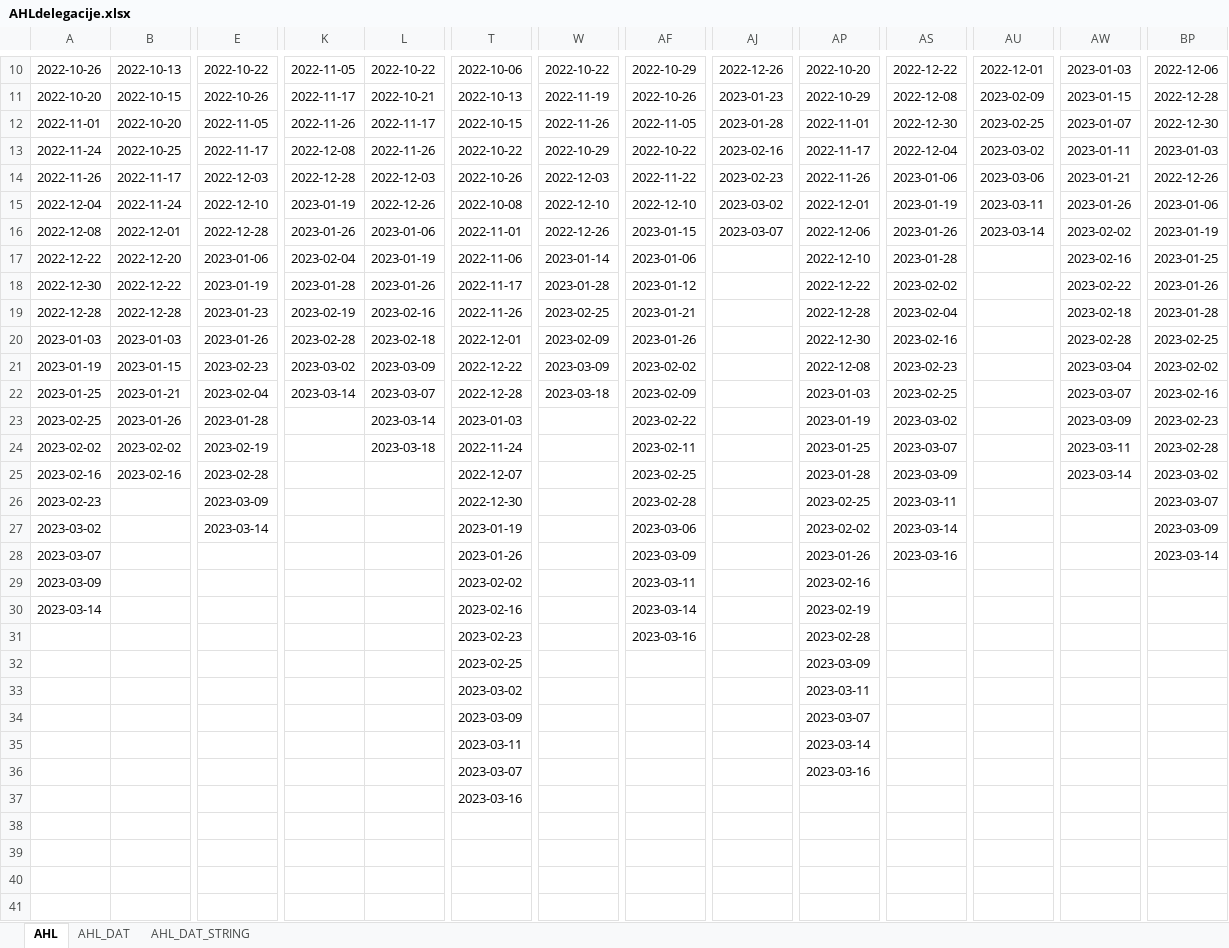
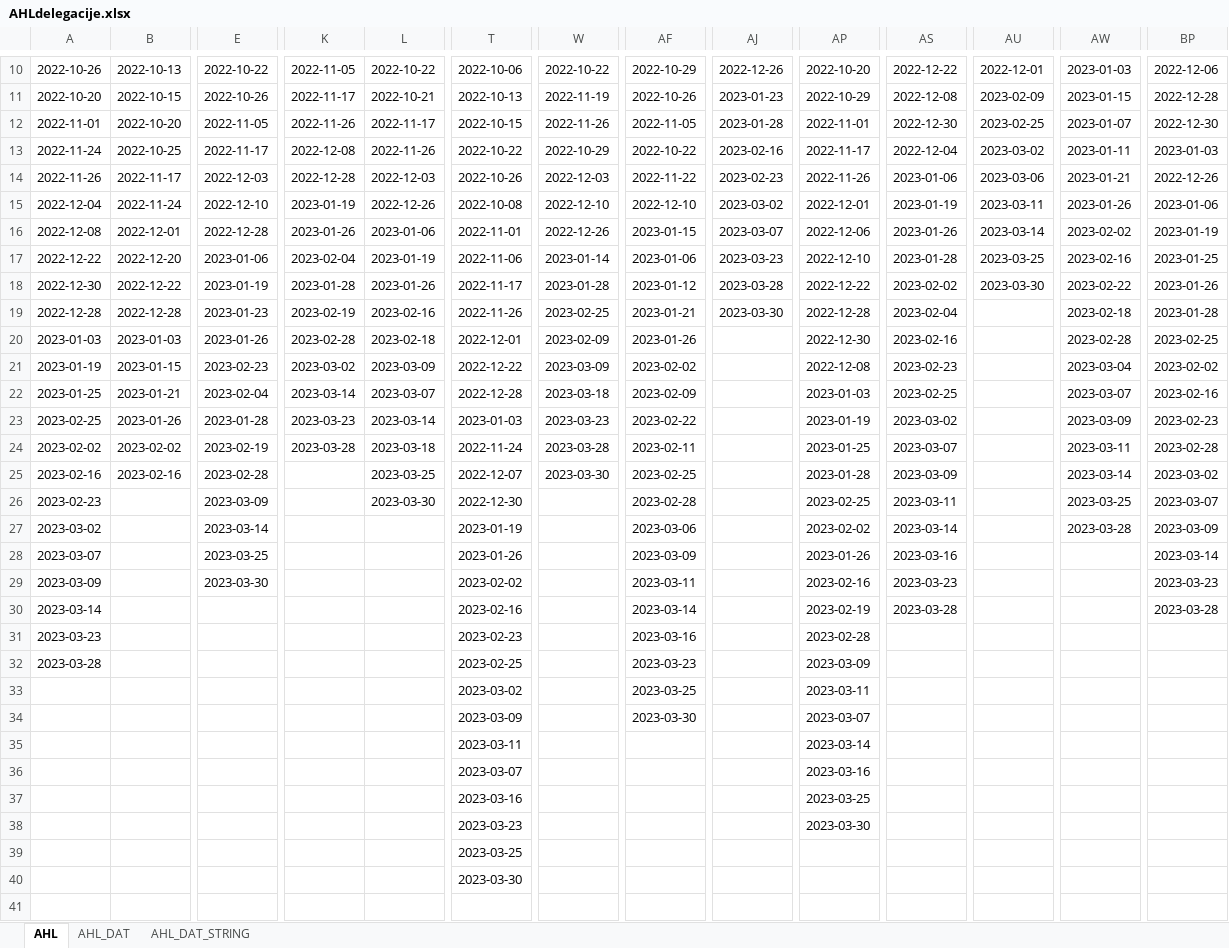
Before and after one commit to snojle23/delegacije, an Excel workbook: data/AHLdelegacije.xlsx, sheet AHL, drawn as a sheet; only a part is shown, gaps mark what is left out; values as stored, in another font and other column widths than the file's, no borders; removed rows and columns are numbered as before the commit, all else as after; rows hold the shown columns only; the diff names each change by its address in the sheet, - before the commit and + after, or states it on an @@ line.

```diff
--- a/data/AHLdelegacije.xlsx (sheet AHL)
+++ b/data/AHLdelegacije.xlsx (sheet AHL)
-AJ17: (empty)
+AJ17: 2023-03-23
-AU17: (empty)
+AU17: 2023-03-25
-AJ18: (empty)
+AJ18: 2023-03-28
-AU18: (empty)
+AU18: 2023-03-30
-AJ19: (empty)
+AJ19: 2023-03-30
-K23: (empty)
+K23: 2023-03-23
-W23: (empty)
+W23: 2023-03-23
-K24: (empty)
+K24: 2023-03-28
-W24: (empty)
+W24: 2023-03-28
-L25: (empty)
+L25: 2023-03-25
-W25: (empty)
+W25: 2023-03-30
-L26: (empty)
+L26: 2023-03-30
-AW26: (empty)
+AW26: 2023-03-25
-AW27: (empty)
+AW27: 2023-03-28
-E28: (empty)
+E28: 2023-03-25
-E29: (empty)
+E29: 2023-03-30
-AS29: (empty)
+AS29: 2023-03-23
-BP29: (empty)
+BP29: 2023-03-23
-AS30: (empty)
+AS30: 2023-03-28
-BP30: (empty)
+BP30: 2023-03-28
-A31: (empty)
+A31: 2023-03-23
-A32: (empty)
+A32: 2023-03-28
-AF32: (empty)
+AF32: 2023-03-23
-AF33: (empty)
+AF33: 2023-03-25
-AF34: (empty)
+AF34: 2023-03-30
-AP37: (empty)
+AP37: 2023-03-25
-T38: (empty)
+T38: 2023-03-23
-AP38: (empty)
+AP38: 2023-03-30
-row 39: (empty)
-row 40: (empty)
+row 39:  |  |  |  |  | 2023-03-25
+row 40:  |  |  |  |  | 2023-03-30
```
Also changed, not shown: sheet AHL_DAT_STRING, sheet AHL_DAT, data/ICEHLdelegacije.xlsx, 4 other files.
